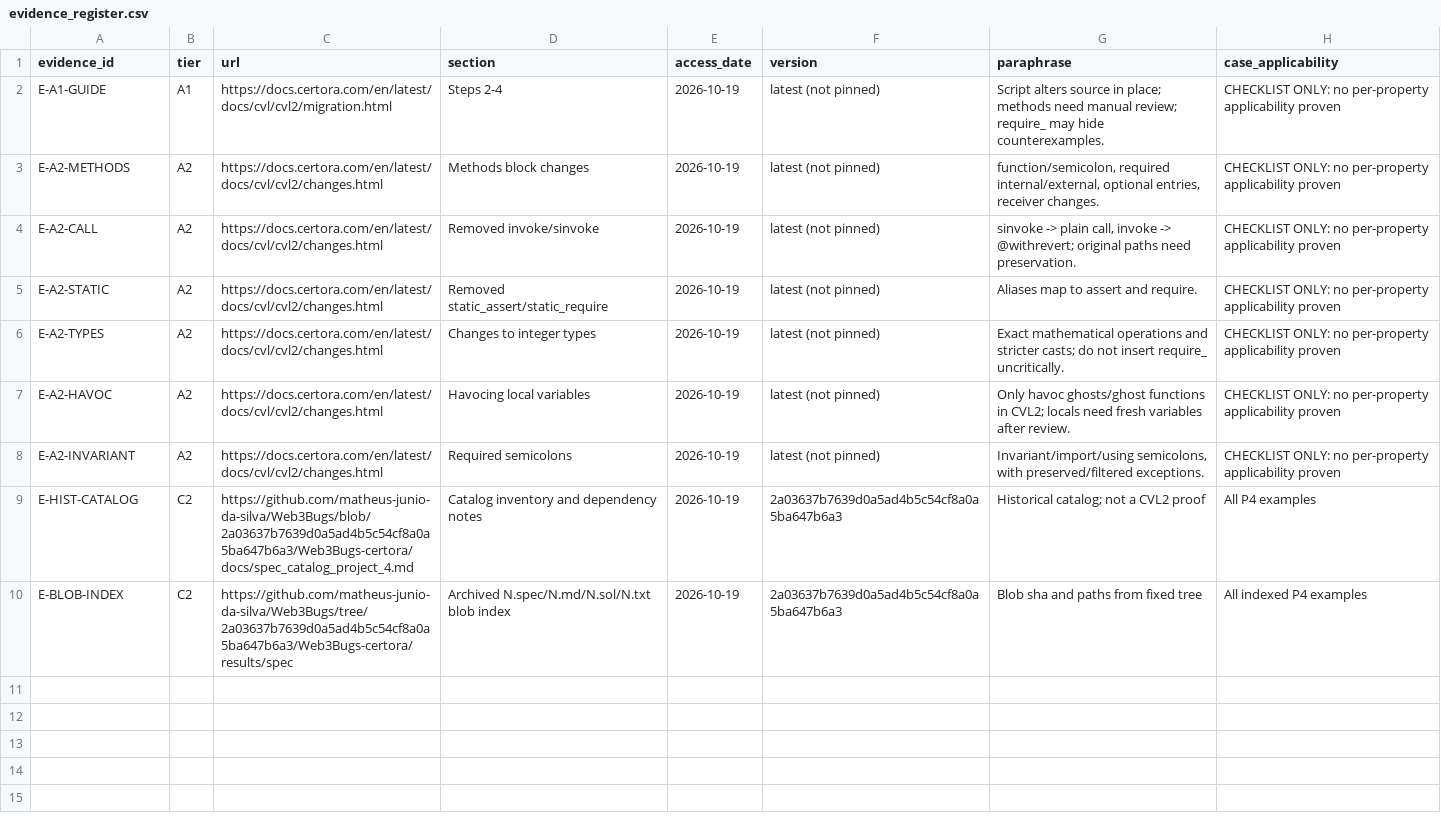
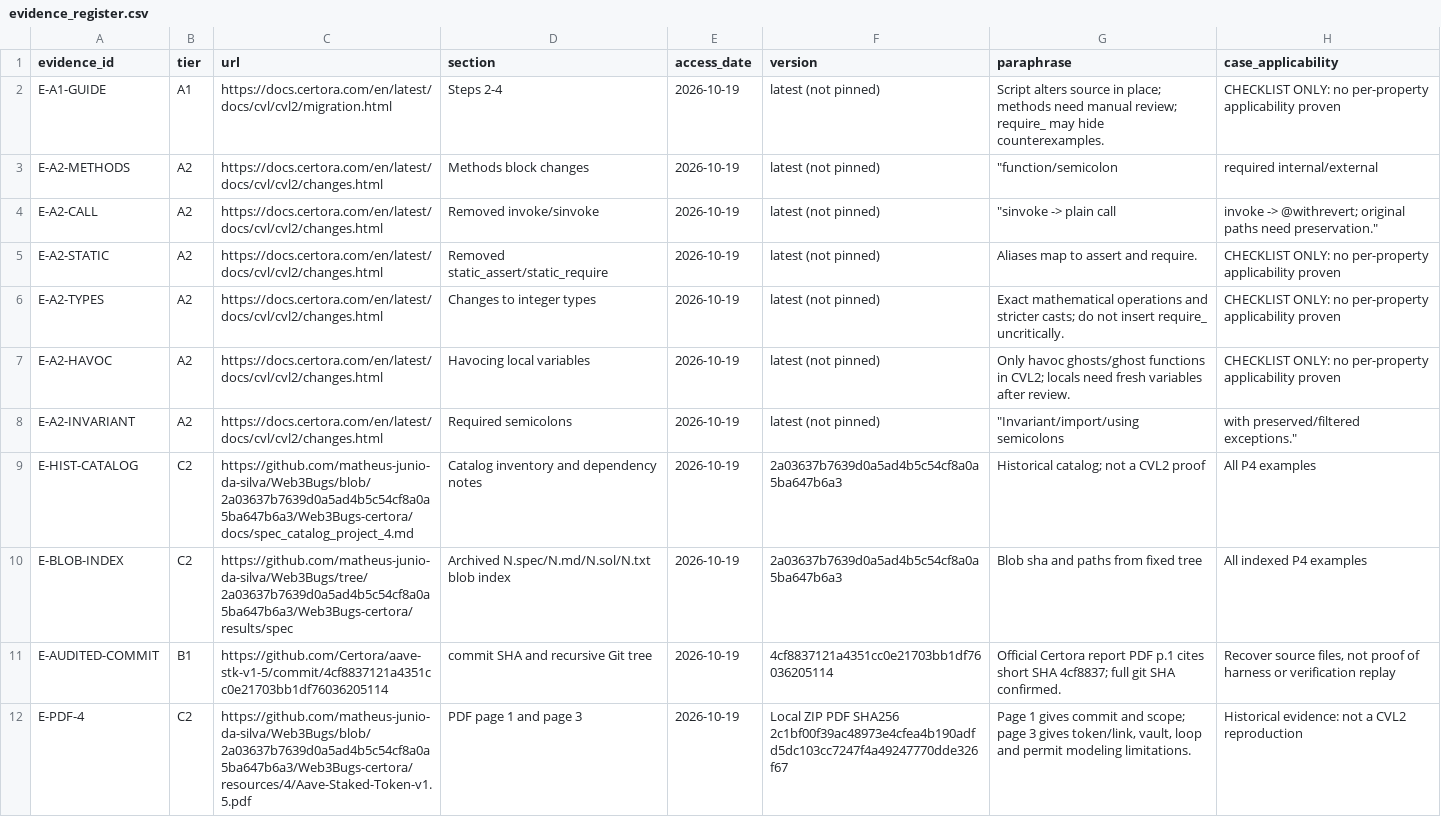
Before and after one commit to matheus-junio-da-silva/Web3Bugs, a CSV file: Web3Bugs-certora/docs/cvl2/research/AGENTE-06/4/evidence_register.csv, drawn as a sheet.

```diff
--- a/Web3Bugs-certora/docs/cvl2/research/AGENTE-06/4/evidence_register.csv
+++ b/Web3Bugs-certora/docs/cvl2/research/AGENTE-06/4/evidence_register.csv
@@ -2,4 +2,4 @@ evidence_id,tier,url,section,access_date,version,paraphrase,case_applicability
 E-A1-GUIDE,A1,https://docs.certora.com/en/latest/docs/cvl/cvl2/migration.html,Steps 2-4,2026-10-19,latest (not pinned),Script alters source in place; methods need manual review; require_ may hide counterexamples.,CHECKLIST ONLY: no per-property applicability proven
-E-A2-METHODS,A2,https://docs.certora.com/en/latest/docs/cvl/cvl2/changes.html,Methods block changes,2026-10-19,latest (not pinned),"function/semicolon, required internal/external, optional entries, receiver changes.",CHECKLIST ONLY: no per-property applicability proven
-E-A2-CALL,A2,https://docs.certora.com/en/latest/docs/cvl/cvl2/changes.html,Removed invoke/sinvoke,2026-10-19,latest (not pinned),"sinvoke -> plain call, invoke -> @withrevert; original paths need preservation.",CHECKLIST ONLY: no per-property applicability proven
+E-A2-METHODS,A2,https://docs.certora.com/en/latest/docs/cvl/cvl2/changes.html,Methods block changes,2026-10-19,latest (not pinned),"""function/semicolon", required internal/external
+E-A2-CALL,A2,https://docs.certora.com/en/latest/docs/cvl/cvl2/changes.html,Removed invoke/sinvoke,2026-10-19,latest (not pinned),"""sinvoke -> plain call"," invoke -> @withrevert; original paths need preservation."""
 E-A2-STATIC,A2,https://docs.certora.com/en/latest/docs/cvl/cvl2/changes.html,Removed static_assert/static_require,2026-10-19,latest (not pinned),Aliases map to assert and require.,CHECKLIST ONLY: no per-property applicability proven
@@ -7,4 +7,6 @@ E-A2-TYPES,A2,https://docs.certora.com/en/latest/docs/cvl/cvl2/changes.html,Chan
 E-A2-HAVOC,A2,https://docs.certora.com/en/latest/docs/cvl/cvl2/changes.html,Havocing local variables,2026-10-19,latest (not pinned),Only havoc ghosts/ghost functions in CVL2; locals need fresh variables after review.,CHECKLIST ONLY: no per-property applicability proven
-E-A2-INVARIANT,A2,https://docs.certora.com/en/latest/docs/cvl/cvl2/changes.html,Required semicolons,2026-10-19,latest (not pinned),"Invariant/import/using semicolons, with preserved/filtered exceptions.",CHECKLIST ONLY: no per-property applicability proven
+E-A2-INVARIANT,A2,https://docs.certora.com/en/latest/docs/cvl/cvl2/changes.html,Required semicolons,2026-10-19,latest (not pinned),"""Invariant/import/using semicolons"," with preserved/filtered exceptions."""
 E-HIST-CATALOG,C2,https://github.com/matheus-junio-da-silva/Web3Bugs/blob/2a03637b7639d0a5ad4b5c54cf8a0a5ba647b6a3/Web3Bugs-certora/docs/spec_catalog_project_4.md,Catalog inventory and dependency notes,2026-10-19,2a03637b7639d0a5ad4b5c54cf8a0a5ba647b6a3,Historical catalog; not a CVL2 proof,All P4 examples
 E-BLOB-INDEX,C2,https://github.com/matheus-junio-da-silva/Web3Bugs/tree/2a03637b7639d0a5ad4b5c54cf8a0a5ba647b6a3/Web3Bugs-certora/results/spec,Archived N.spec/N.md/N.sol/N.txt blob index,2026-10-19,2a03637b7639d0a5ad4b5c54cf8a0a5ba647b6a3,Blob sha and paths from fixed tree,All indexed P4 examples
+E-AUDITED-COMMIT,B1,https://github.com/Certora/aave-stk-v1-5/commit/4cf8837121a4351cc0e21703bb1df76036205114,commit SHA and recursive Git tree,2026-10-19,4cf8837121a4351cc0e21703bb1df76036205114,Official Certora report PDF p.1 cites short SHA 4cf8837; full git SHA confirmed.,"Recover source files, not proof of harness or verification replay"
+E-PDF-4,C2,https://github.com/matheus-junio-da-silva/Web3Bugs/blob/2a03637b7639d0a5ad4b5c54cf8a0a5ba647b6a3/Web3Bugs-certora/resources/4/Aave-Staked-Token-v1.5.pdf,PDF page 1 and page 3,2026-10-19,Local ZIP PDF SHA256 2c1bf00f39ac48973e4cfea4b190adfd5dc103cc7247f4a49247770dde326f67,"Page 1 gives commit and scope; page 3 gives token/link, vault, loop and permit modeling limitations.",Historical evidence: not a CVL2 reproduction
```
Also changed, not shown: Web3Bugs-certora/docs/cvl2/research/AGENTE-06/4/properties.csv, Web3Bugs-certora/docs/cvl2/research/AGENTE-06/4/recovery_manifest.csv, 2 other files.
